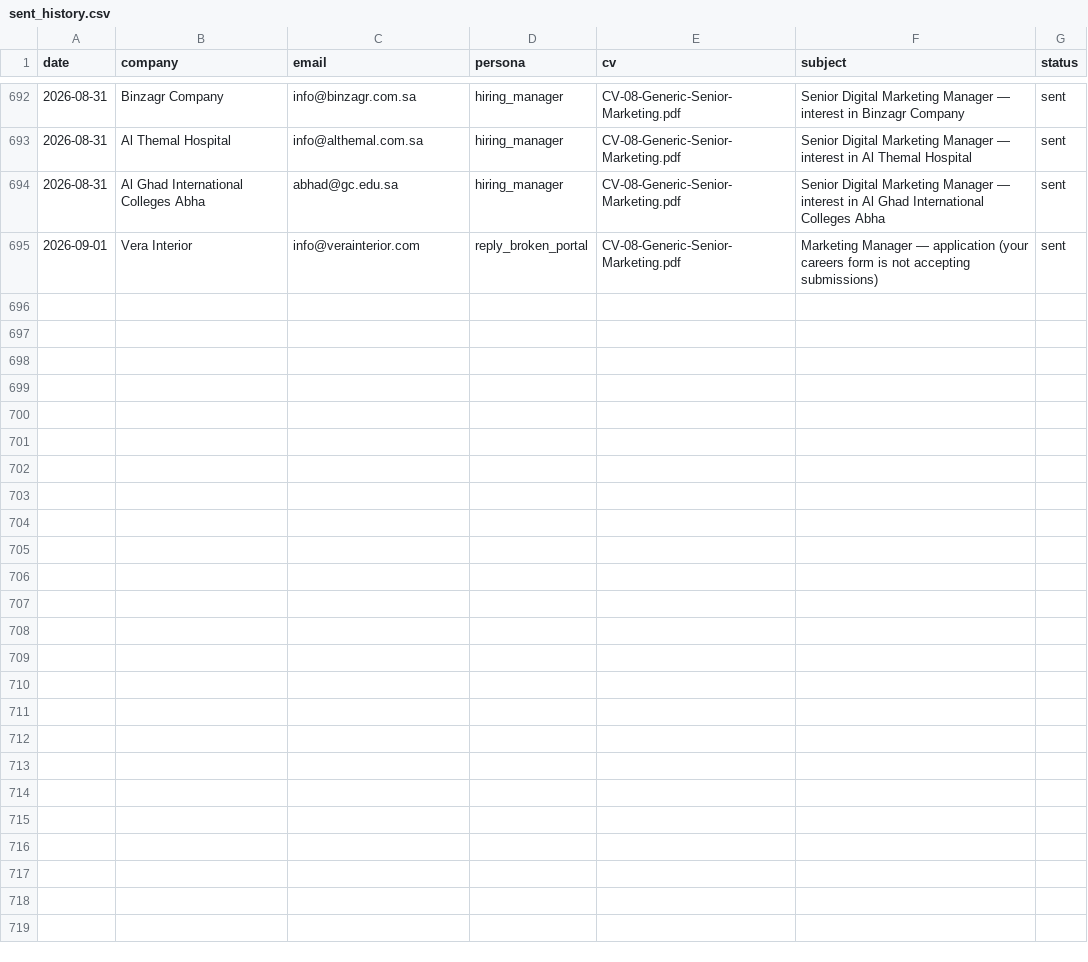
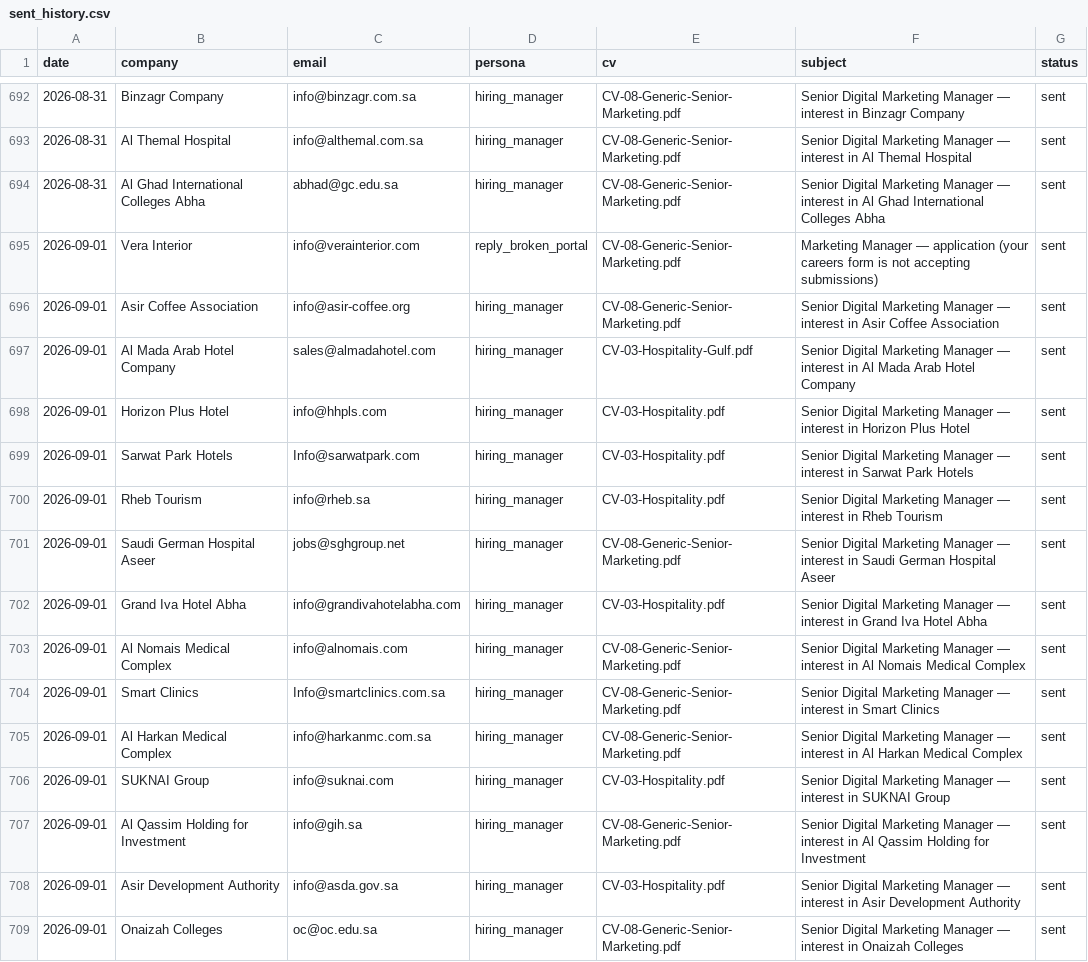
Before and after one commit to Nuredin-Moh/job-madinah, a CSV file: data/sent_history.csv, drawn as a sheet; only a part is shown, gaps mark what is left out.

```diff
--- a/data/sent_history.csv
+++ b/data/sent_history.csv
@@ -695 +695,15 @@ date,company,email,persona,cv,subject,status
 2026-09-01,Vera Interior,info@verainterior.com,reply_broken_portal,CV-08-Generic-Senior-Marketing.pdf,Marketing Manager — application (your careers form is not accepting submissions),sent
+2026-09-01,Asir Coffee Association,info@asir-coffee.org,hiring_manager,CV-08-Generic-Senior-Marketing.pdf,Senior Digital Marketing Manager — interest in Asir Coffee Association,sent
+2026-09-01,Al Mada Arab Hotel Company,sales@almadahotel.com,hiring_manager,CV-03-Hospitality-Gulf.pdf,Senior Digital Marketing Manager — interest in Al Mada Arab Hotel Company,sent
+2026-09-01,Horizon Plus Hotel,info@hhpls.com,hiring_manager,CV-03-Hospitality.pdf,Senior Digital Marketing Manager — interest in Horizon Plus Hotel,sent
+2026-09-01,Sarwat Park Hotels,Info@sarwatpark.com,hiring_manager,CV-03-Hospitality.pdf,Senior Digital Marketing Manager — interest in Sarwat Park Hotels,sent
+2026-09-01,Rheb Tourism,info@rheb.sa,hiring_manager,CV-03-Hospitality.pdf,Senior Digital Marketing Manager — interest in Rheb Tourism,sent
+2026-09-01,Saudi German Hospital Aseer,jobs@sghgroup.net,hiring_manager,CV-08-Generic-Senior-Marketing.pdf,Senior Digital Marketing Manager — interest in Saudi German Hospital Aseer,sent
+2026-09-01,Grand Iva Hotel Abha,info@grandivahotelabha.com,hiring_manager,CV-03-Hospitality.pdf,Senior Digital Marketing Manager — interest in Grand Iva Hotel Abha,sent
+2026-09-01,Al Nomais Medical Complex,info@alnomais.com,hiring_manager,CV-08-Generic-Senior-Marketing.pdf,Senior Digital Marketing Manager — interest in Al Nomais Medical Complex,sent
+2026-09-01,Smart Clinics,Info@smartclinics.com.sa,hiring_manager,CV-08-Generic-Senior-Marketing.pdf,Senior Digital Marketing Manager — interest in Smart Clinics,sent
+2026-09-01,Al Harkan Medical Complex,info@harkanmc.com.sa,hiring_manager,CV-08-Generic-Senior-Marketing.pdf,Senior Digital Marketing Manager — interest in Al Harkan Medical Complex,sent
+2026-09-01,SUKNAI Group,info@suknai.com,hiring_manager,CV-03-Hospitality.pdf,Senior Digital Marketing Manager — interest in SUKNAI Group,sent
+2026-09-01,Al Qassim Holding for Investment,info@gih.sa,hiring_manager,CV-08-Generic-Senior-Marketing.pdf,Senior Digital Marketing Manager — interest in Al Qassim Holding for Investment,sent
+2026-09-01,Asir Development Authority,info@asda.gov.sa,hiring_manager,CV-03-Hospitality.pdf,Senior Digital Marketing Manager — interest in Asir Development Authority,sent
+2026-09-01,Onaizah Colleges,oc@oc.edu.sa,hiring_manager,CV-08-Generic-Senior-Marketing.pdf,Senior Digital Marketing Manager — interest in Onaizah Colleges,sent
```
Also changed, not shown: data/portal_queue.csv, data/sent_log.csv.
